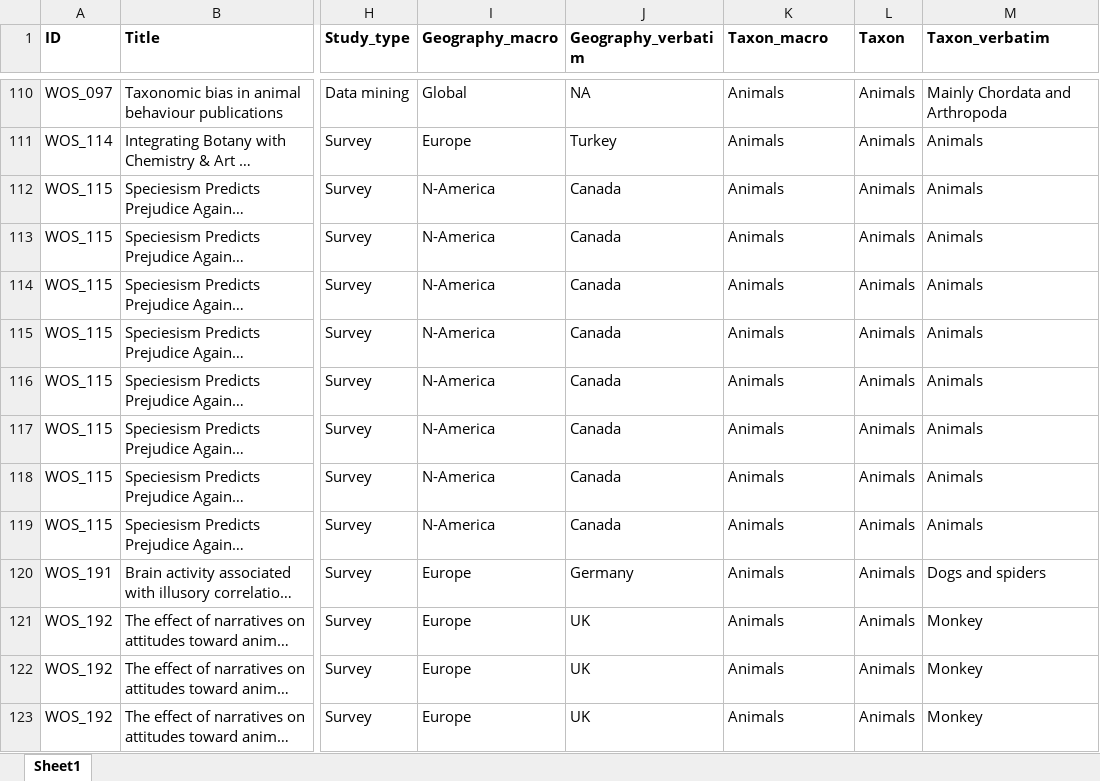
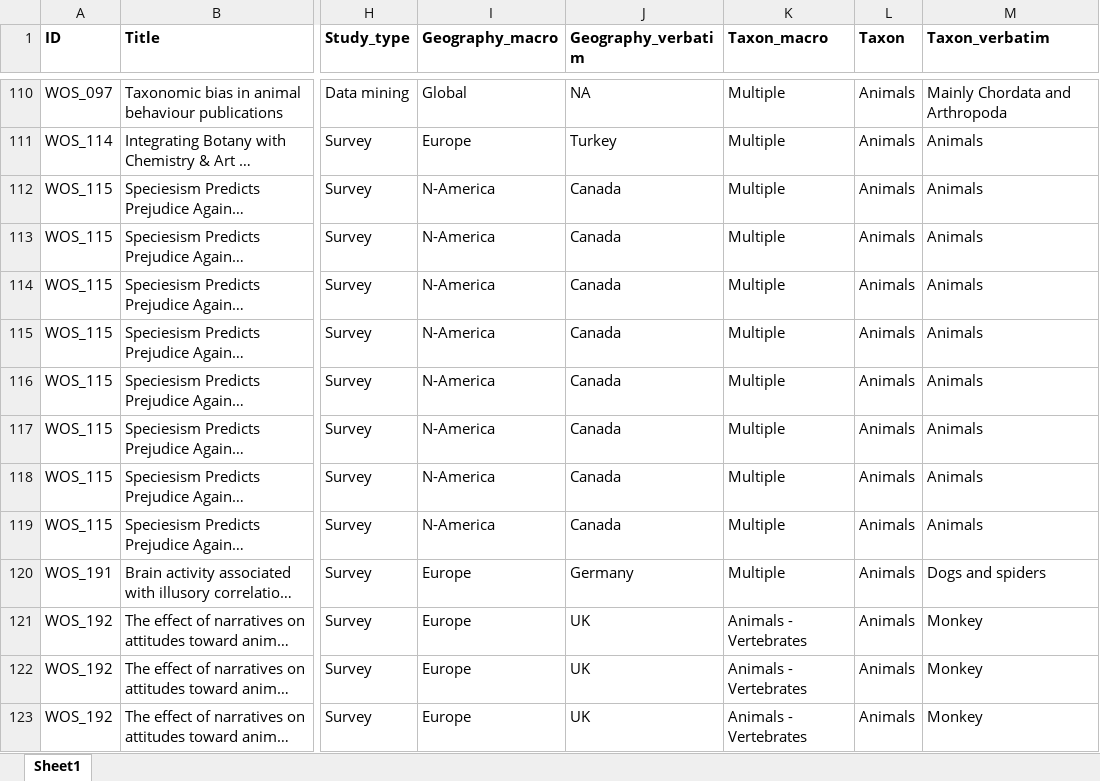
Before and after one commit to StefanoMammola/Analysis_biodiversity_bias, an Excel workbook: Data/Database_meta_analysis_bias.xlsx, sheet Sheet1, drawn as a sheet; only a part is shown, gaps mark what is left out; long unchanged cells end in …; values as stored, in another font and other column widths than the file's, no borders; charts and pictures not drawn; the diff covers the shown part only; the diff names each change by its address in the sheet, - before the commit and + after, or states it on an @@ line.

```diff
--- a/Data/Database_meta_analysis_bias.xlsx (sheet Sheet1)
+++ b/Data/Database_meta_analysis_bias.xlsx (sheet Sheet1)
-K110:K120 (Taxon_macro): Animals
+K110:K120 (Taxon_macro): Multiple
-K121:K123 (Taxon_macro): Animals
+K121:K123 (Taxon_macro): Animals - Vertebrates
```
Also changed, not shown: 690 edited cells elsewhere in this sheet, 6 other files.
